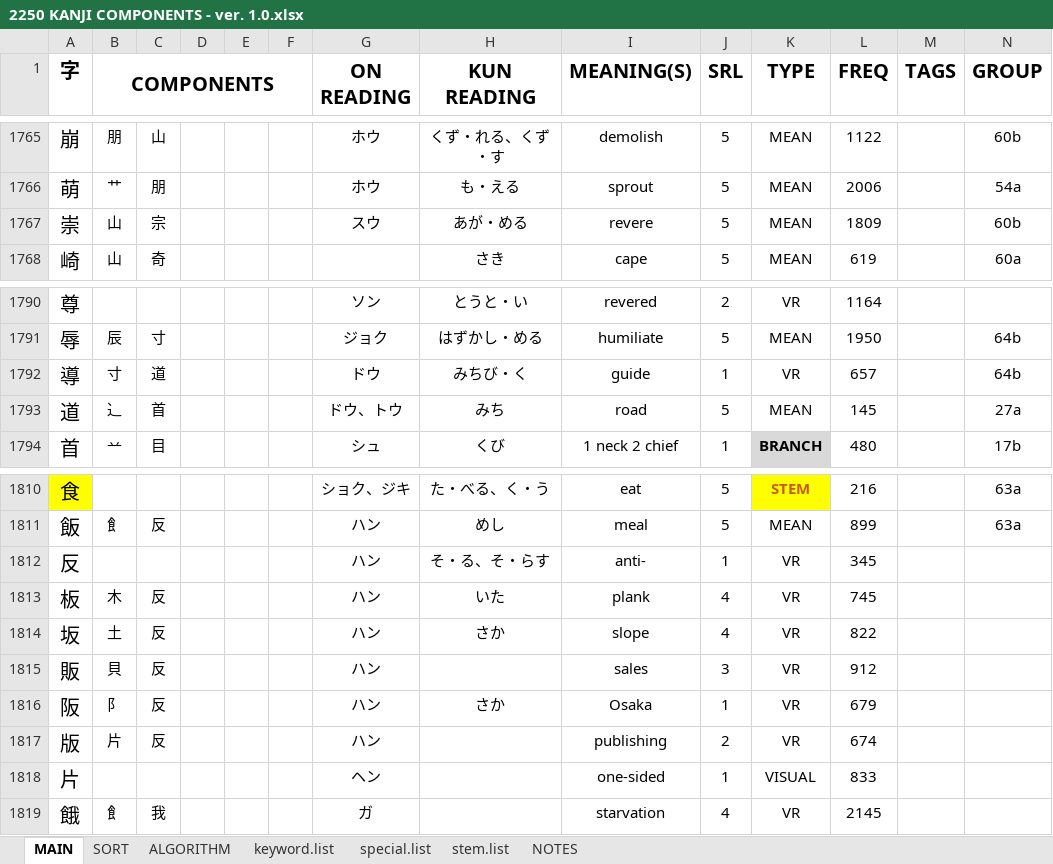
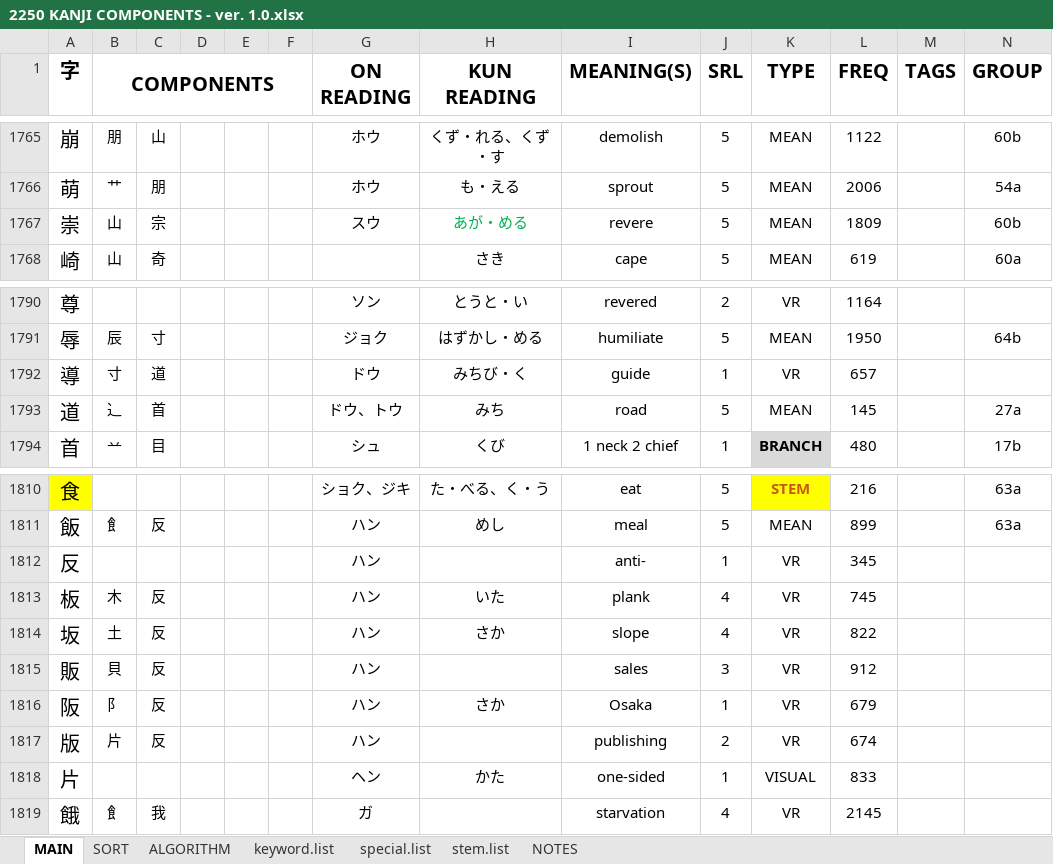
Before and after one commit to tonykoval/kanji-mbo, an Excel workbook: 2250 KANJI COMPONENTS - ver. 1.0.xlsx, sheet MAIN, drawn as a sheet; only a part is shown, gaps mark what is left out; values as stored, in another font and other column widths than the file's, no borders; the diff covers the shown part only; the diff names each change by its address in the sheet, - before the commit and + after, or states it on an @@ line.

```diff
--- a/2250 KANJI COMPONENTS - ver. 1.0.xlsx (sheet MAIN)
+++ b/2250 KANJI COMPONENTS - ver. 1.0.xlsx (sheet MAIN)
-H1767 text colour: black
+H1767 text colour: #00B050
-N1792 (GROUP): 64b
+N1792 (GROUP): (empty)
-H1812 (KUN READING): そ・る、そ・らす
+H1812 (KUN READING): (empty)
-H1818 (KUN READING): (empty)
+H1818 (KUN READING): かた
```
Also changed, not shown: 22 edited cells and cell formats elsewhere in this sheet.
